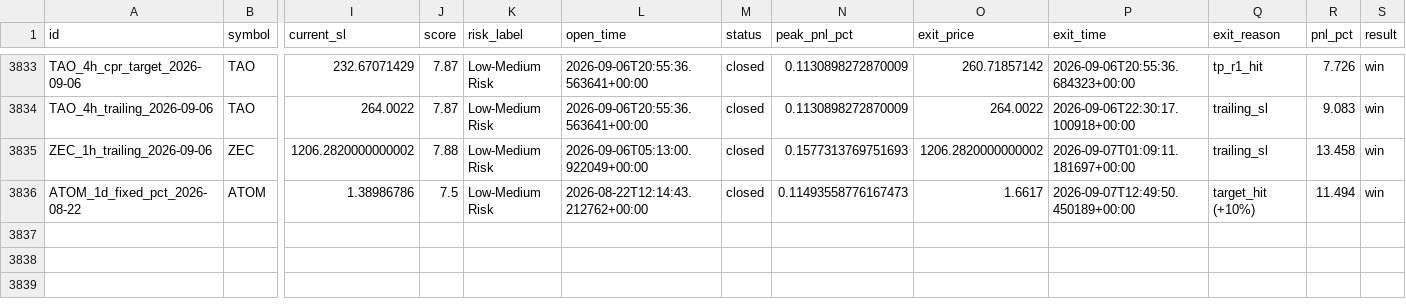
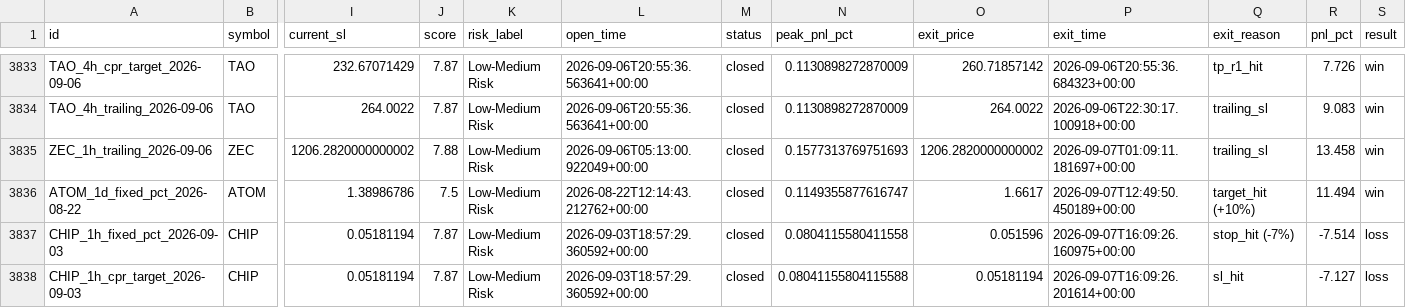
Before and after one commit to raamdhul-star/varam-dynamics-bot, a CSV file: results/paper_trades/trade_history.csv, drawn as a sheet; only a part is shown, gaps mark what is left out; rows hold the shown columns only; the diff names each change by its address in the sheet, - before the commit and + after, or states it on an @@ line.

```diff
--- a/results/paper_trades/trade_history.csv
+++ b/results/paper_trades/trade_history.csv
-N3836 (peak_pnl_pct): 0.11493558776167473
+N3836 (peak_pnl_pct): 0.1149355877616747
+row 3837: CHIP_1h_fixed_pct_2026-09-03 | CHIP | 0.05181194 | 7.87 | Low-Medium Risk | 2026-09-03T18:57:29.360592+00:00 | closed | 0.0804115580411558 | 0.051596 | 2026-09-07T16:09:26.160975+00:00 | stop_hit (-7%) | -7.514 | loss
+row 3838: CHIP_1h_cpr_target_2026-09-03 | CHIP | 0.05181194 | 7.87 | Low-Medium Risk | 2026-09-03T18:57:29.360592+00:00 | closed | 0.08041155804115588 | 0.05181194 | 2026-09-07T16:09:26.201614+00:00 | sl_hit | -7.127 | loss
```
Also changed, not shown: 3 other files.
